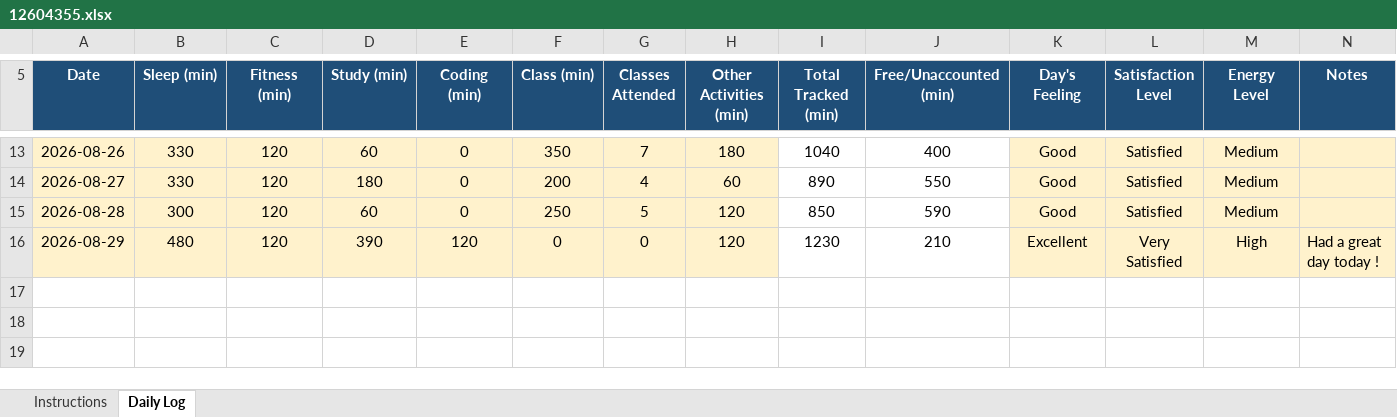
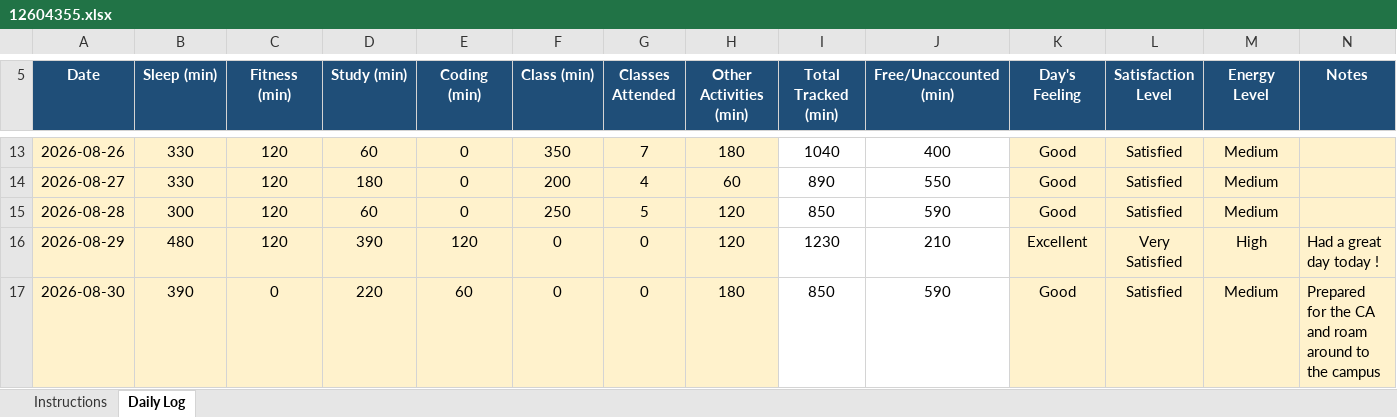
Before and after one commit to Hyghen/CAP776, an Excel workbook: 12604355.xlsx, sheet Daily Log, drawn as a sheet; only a part is shown, gaps mark what is left out; values as stored, in another font and other column widths than the file's, no borders; conditional formats not drawn; the diff names each change by its address in the sheet, - before the commit and + after, or states it on an @@ line.

Commit message:
Updated today at 11:44 PM 30-Aug

```diff
--- a/12604355.xlsx (sheet Daily Log)
+++ b/12604355.xlsx (sheet Daily Log)
+row 17: 2026-08-30 | 390 | 0 | 220 | 60 | 0 | 0 | 180 | 850 | 590 | Good | Satisfied | Medium | Prepared for the CA and roam around to the campus
```
